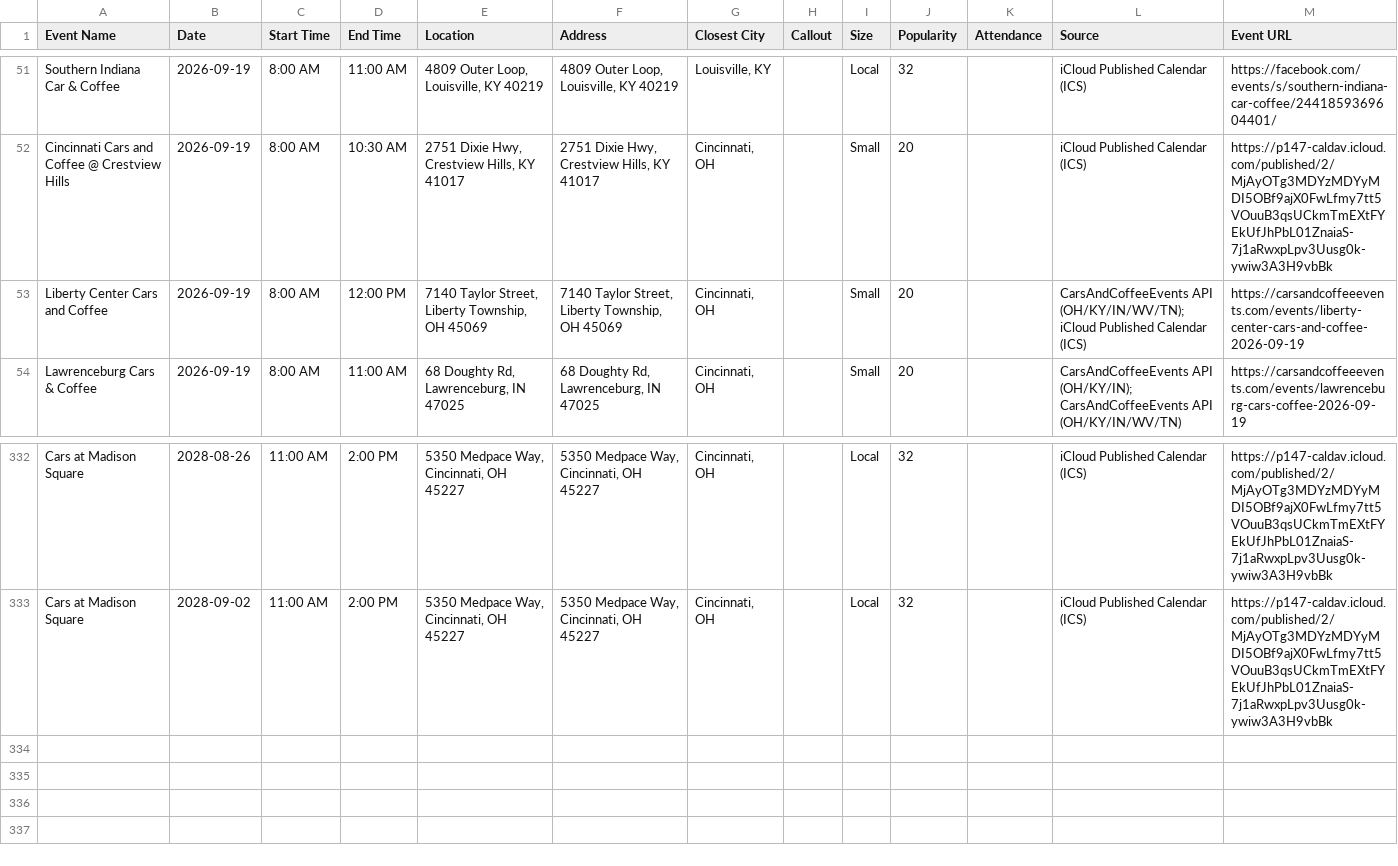
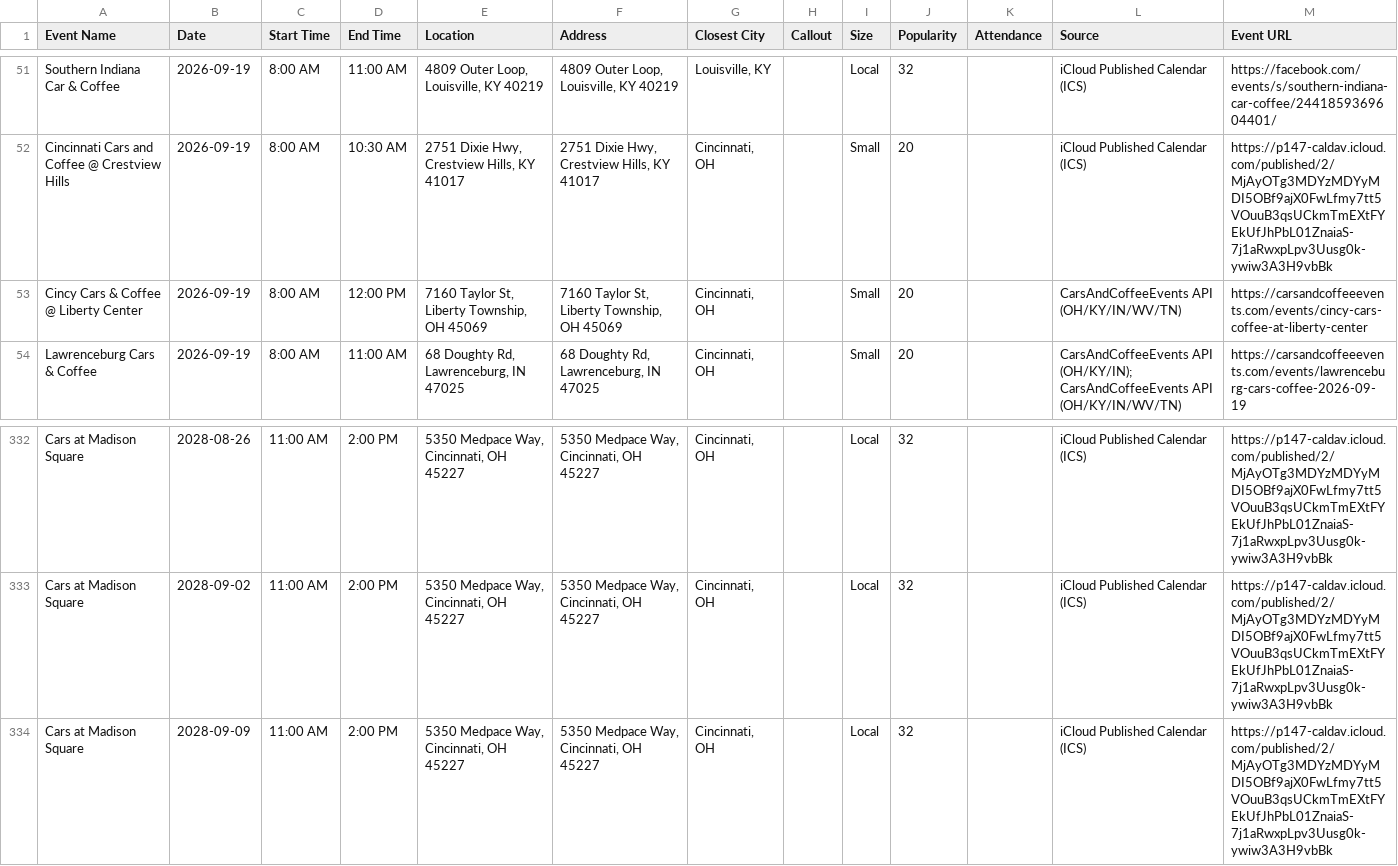
Before and after one commit to themessings/cincy-car-events, a CSV file: data/events.csv, drawn as a sheet; only a part is shown, gaps mark what is left out.

Commit message:
Update Cincinnati-area car events

```diff
--- a/data/events.csv
+++ b/data/events.csv
@@ -52,3 +52,3 @@ Southern Indiana Car & Coffee,2026-09-19,8:00 AM,11:00 AM,"4809 Outer Loop, Loui
 Cincinnati Cars and Coffee @ Crestview Hills,2026-09-19,8:00 AM,10:30 AM,"2751 Dixie Hwy, Crestview Hills, KY 41017","2751 Dixie Hwy, Crestview Hills, KY 41017","Cincinnati, OH",,Small,20,,iCloud Published Calendar (ICS),https://p147-caldav.icloud.com/published/2/MjAyOTg3MDYzMDYyMDI5OBf9ajX0FwLfmy7tt5VOuuB3qsUCkmTmEXtFYEkUfJhPbL01ZnaiaS-7j1aRwxpLpv3Uusg0k-ywiw3A3H9vbBk
-Liberty Center Cars and Coffee,2026-09-19,8:00 AM,12:00 PM,"7140 Taylor Street, Liberty Township, OH 45069","7140 Taylor Street, Liberty Township, OH 45069","Cincinnati, OH",,Small,20,,CarsAndCoffeeEvents API (OH/KY/IN/WV/TN); iCloud Published Calendar (ICS),https://carsandcoffeeevents.com/events/liberty-center-cars-and-coffee-2026-09-19
+Cincy Cars & Coffee @ Liberty Center,2026-09-19,8:00 AM,12:00 PM,"7160 Taylor St, Liberty Township, OH 45069","7160 Taylor St, Liberty Township, OH 45069","Cincinnati, OH",,Small,20,,CarsAndCoffeeEvents API (OH/KY/IN/WV/TN),https://carsandcoffeeevents.com/events/cincy-cars-coffee-at-liberty-center
 Lawrenceburg Cars & Coffee,2026-09-19,8:00 AM,11:00 AM,"68 Doughty Rd, Lawrenceburg, IN 47025","68 Doughty Rd, Lawrenceburg, IN 47025","Cincinnati, OH",,Small,20,,CarsAndCoffeeEvents API (OH/KY/IN); CarsAndCoffeeEvents API (OH/KY/IN/WV/TN),https://carsandcoffeeevents.com/events/lawrenceburg-cars-coffee-2026-09-19
@@ -333 +333,2 @@ Cars at Madison Square,2028-08-26,11:00 AM,2:00 PM,"5350 Medpace Way, Cincinnati
 Cars at Madison Square,2028-09-02,11:00 AM,2:00 PM,"5350 Medpace Way, Cincinnati, OH 45227","5350 Medpace Way, Cincinnati, OH 45227","Cincinnati, OH",,Local,32,,iCloud Published Calendar (ICS),https://p147-caldav.icloud.com/published/2/MjAyOTg3MDYzMDYyMDI5OBf9ajX0FwLfmy7tt5VOuuB3qsUCkmTmEXtFYEkUfJhPbL01ZnaiaS-7j1aRwxpLpv3Uusg0k-ywiw3A3H9vbBk
+Cars at Madison Square,2028-09-09,11:00 AM,2:00 PM,"5350 Medpace Way, Cincinnati, OH 45227","5350 Medpace Way, Cincinnati, OH 45227","Cincinnati, OH",,Local,32,,iCloud Published Calendar (ICS),https://p147-caldav.icloud.com/published/2/MjAyOTg3MDYzMDYyMDI5OBf9ajX0FwLfmy7tt5VOuuB3qsUCkmTmEXtFYEkUfJhPbL01ZnaiaS-7j1aRwxpLpv3Uusg0k-ywiw3A3H9vbBk
```
Also changed, not shown: 4 other files.
